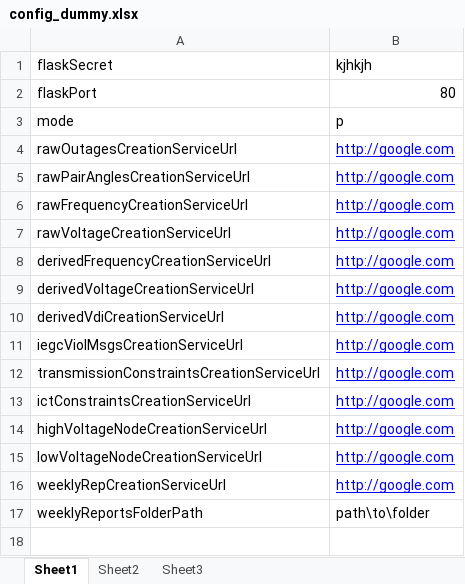
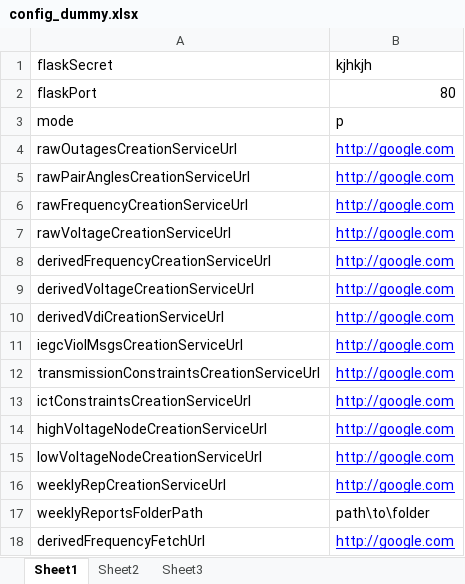
Before and after one commit to rohit98077/wrldc_mis_flask_ui, an Excel workbook: config_dummy.xlsx, sheet Sheet1, drawn as a sheet; values as stored, in another font and other column widths than the file's, no borders; the diff names each change by its address in the sheet, - before the commit and + after, or states it on an @@ line.

```diff
--- a/config_dummy.xlsx (sheet Sheet1)
+++ b/config_dummy.xlsx (sheet Sheet1)
+row 18: derivedFrequencyFetchUrl | http://google.com
```
Also changed, not shown: 4 other files.
